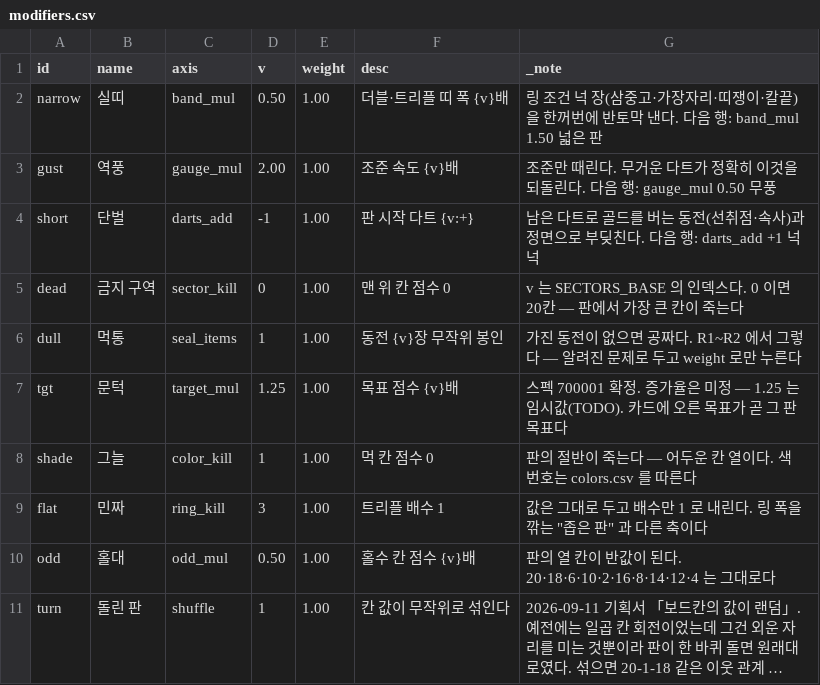
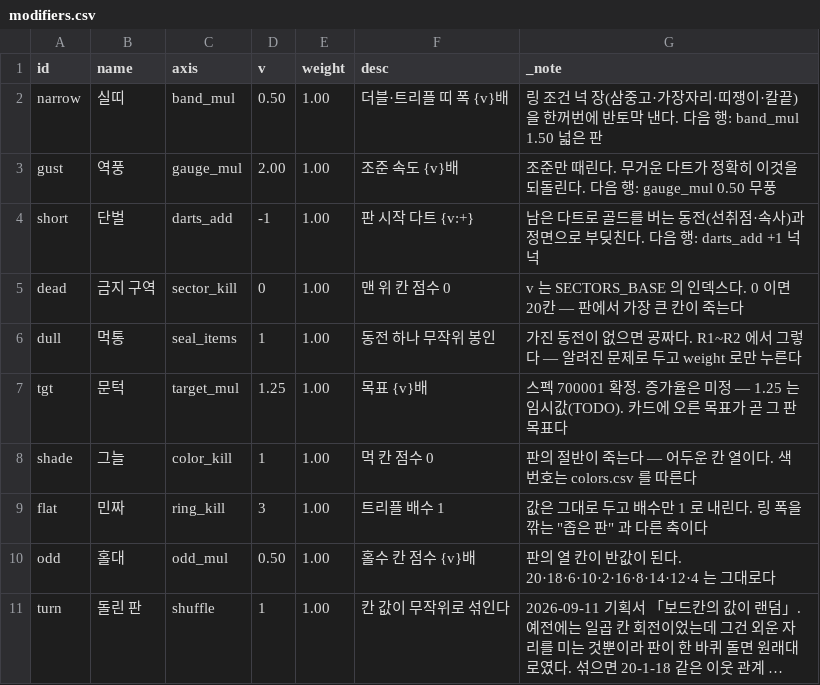
Before and after one commit to GGbong69/test-03, a CSV file: data/modifiers.csv, drawn as a sheet; long unchanged cells end in ….

```diff
--- a/data/modifiers.csv
+++ b/data/modifiers.csv
@@ -5,4 +5,4 @@ short,단벌,darts_add,-1,1.00,판 시작 다트 {v:+},남은 다트로 골드
 dead,금지 구역,sector_kill,0,1.00,맨 위 칸 점수 0,v 는 SECTORS_BASE 의 인덱스다. 0 이면 20칸 — 판에서 가장 큰 칸이 죽는다
-dull,먹통,seal_items,1,1.00,동전 {v}장 무작위 봉인,가진 동전이 없으면 공짜다. R1~R2 에서 그렇다 — 알려진 문제로 두고 weight 로만 누른다
-tgt,문턱,target_mul,1.25,1.00,목표 점수 {v}배,스펙 700001 확정. 증가율은 미정 — 1.25 는 임시값(TODO). 카드에 오른 목표가 곧 그 판 목표다
+dull,먹통,seal_items,1,1.00,동전 하나 무작위 봉인,가진 동전이 없으면 공짜다. R1~R2 에서 그렇다 — 알려진 문제로 두고 weight 로만 누른다
+tgt,문턱,target_mul,1.25,1.00,목표 {v}배,스펙 700001 확정. 증가율은 미정 — 1.25 는 임시값(TODO). 카드에 오른 목표가 곧 그 판 목표다
 shade,그늘,color_kill,1,1.00,먹 칸 점수 0,판의 절반이 죽는다 — 어두운 칸 열이다. 색 번호는 colors.csv 를 따른다
```
Also changed, not shown: data/tags.csv, 3 other files.
